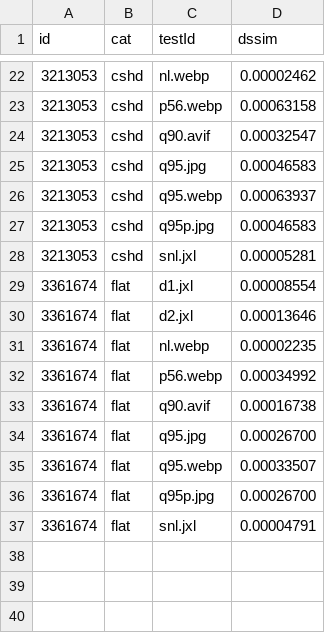
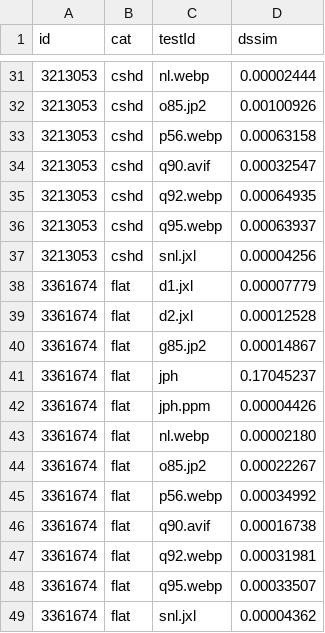
Before and after one commit to PoneyClairDeLune/derpi-image-corpus, a TSV file: data/local.lossy.dssim.tsv, drawn as a sheet; only a part is shown, gaps mark what is left out; the diff covers the shown part only.

```diff
--- a/data/local.lossy.dssim.tsv
+++ b/data/local.lossy.dssim.tsv
@@ -22,16 +31,19 @@ id	cat	testId	dssim
-3213053	cshd	nl.webp	0.00002462
+3213053	cshd	nl.webp	0.00002444
+3213053	cshd	o85.jp2	0.00100926
 3213053	cshd	p56.webp	0.00063158
 3213053	cshd	q90.avif	0.00032547
-3213053	cshd	q95.jpg	0.00046583
+3213053	cshd	q92.webp	0.00064935
 3213053	cshd	q95.webp	0.00063937
-3213053	cshd	q95p.jpg	0.00046583
-3213053	cshd	snl.jxl	0.00005281
-3361674	flat	d1.jxl	0.00008554
-3361674	flat	d2.jxl	0.00013646
-3361674	flat	nl.webp	0.00002235
+3213053	cshd	snl.jxl	0.00004256
+3361674	flat	d1.jxl	0.00007779
+3361674	flat	d2.jxl	0.00012528
+3361674	flat	g85.jp2	0.00014867
+3361674	flat	jph	0.17045237
+3361674	flat	jph.ppm	0.00004426
+3361674	flat	nl.webp	0.00002180
+3361674	flat	o85.jp2	0.00022267
 3361674	flat	p56.webp	0.00034992
 3361674	flat	q90.avif	0.00016738
-3361674	flat	q95.jpg	0.00026700
+3361674	flat	q92.webp	0.00031981
 3361674	flat	q95.webp	0.00033507
-3361674	flat	q95p.jpg	0.00026700
-3361674	flat	snl.jxl	0.00004791
+3361674	flat	snl.jxl	0.00004362
```
Also changed, not shown: 11 added rows, 2 removed rows and 16 edited cells elsewhere in this file, data/local.lossy.size.tsv, data/local.lossy.ssim.tsv, 10 other files.
